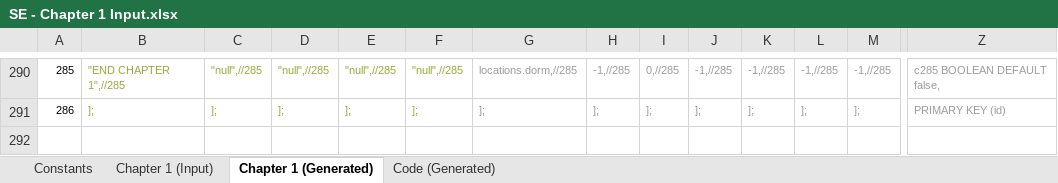
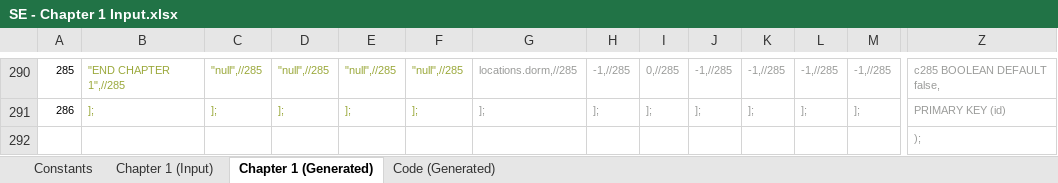
Before and after one commit to Lightshadow226/se, an Excel workbook: chapters (excel)/SE - Chapter 1 Input.xlsx, sheet Chapter 1 (Generated), drawn as a sheet; only a part is shown, gaps mark what is left out; values as stored, in another font and other column widths than the file's, no borders; rows hold the shown columns only; the diff names each change by its address in the sheet, - before the commit and + after, or states it on an @@ line.

```diff
--- a/chapters (excel)/SE - Chapter 1 Input.xlsx (sheet Chapter 1 (Generated))
+++ b/chapters (excel)/SE - Chapter 1 Input.xlsx (sheet Chapter 1 (Generated))
+row 292:  |  |  |  |  |  |  |  |  |  |  |  |  | );
```
Also changed, not shown: 6 other files.
